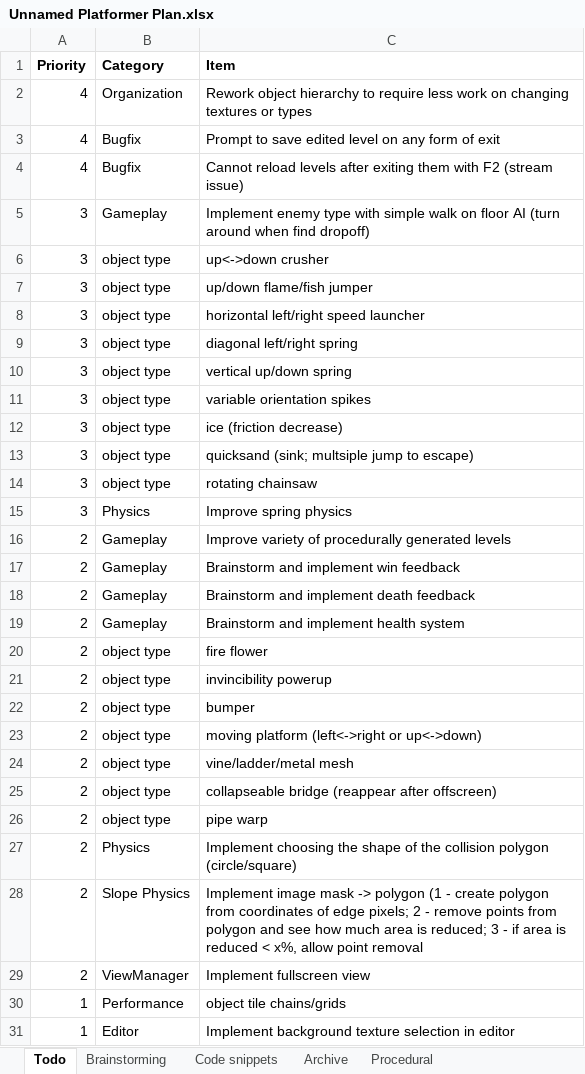
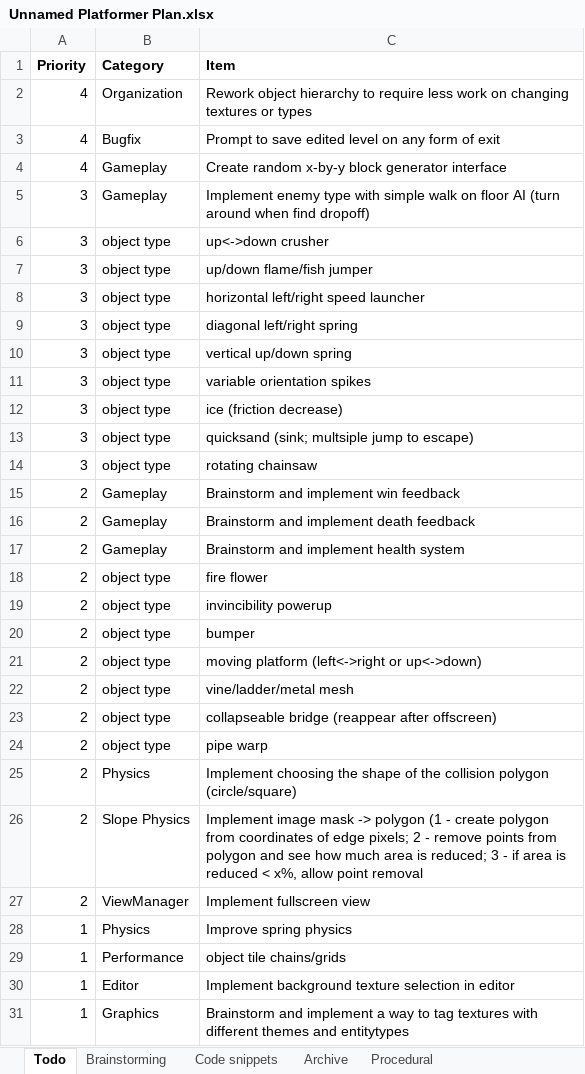
Before and after one commit to tzorca/unnamed-platformer, an Excel workbook: Unnamed Platformer Plan.xlsx, sheet Todo, drawn as a sheet; only a part is shown; the shorter side is filled out with more unchanged rows; values as stored, in another font and other column widths than the file's, no borders; conditional formats not drawn; removed rows and columns are numbered as before the commit, all else as after; the diff names each change by its address in the sheet, - before the commit and + after, or states it on an @@ line.

```diff
--- a/Unnamed Platformer Plan.xlsx (sheet Todo)
+++ b/Unnamed Platformer Plan.xlsx (sheet Todo)
-row 4: 4 | Bugfix | Cannot reload levels after exiting them with F2 (stream issue)
+row 4: 4 | Gameplay | Create random x-by-y block generator interface
-row 15: 3 | Physics | Improve spring physics
-row 16: 2 | Gameplay | Improve variety of procedurally generated levels
+row 28: 1 | Physics | Improve spring physics
```
Also changed, not shown: 14 other files.
